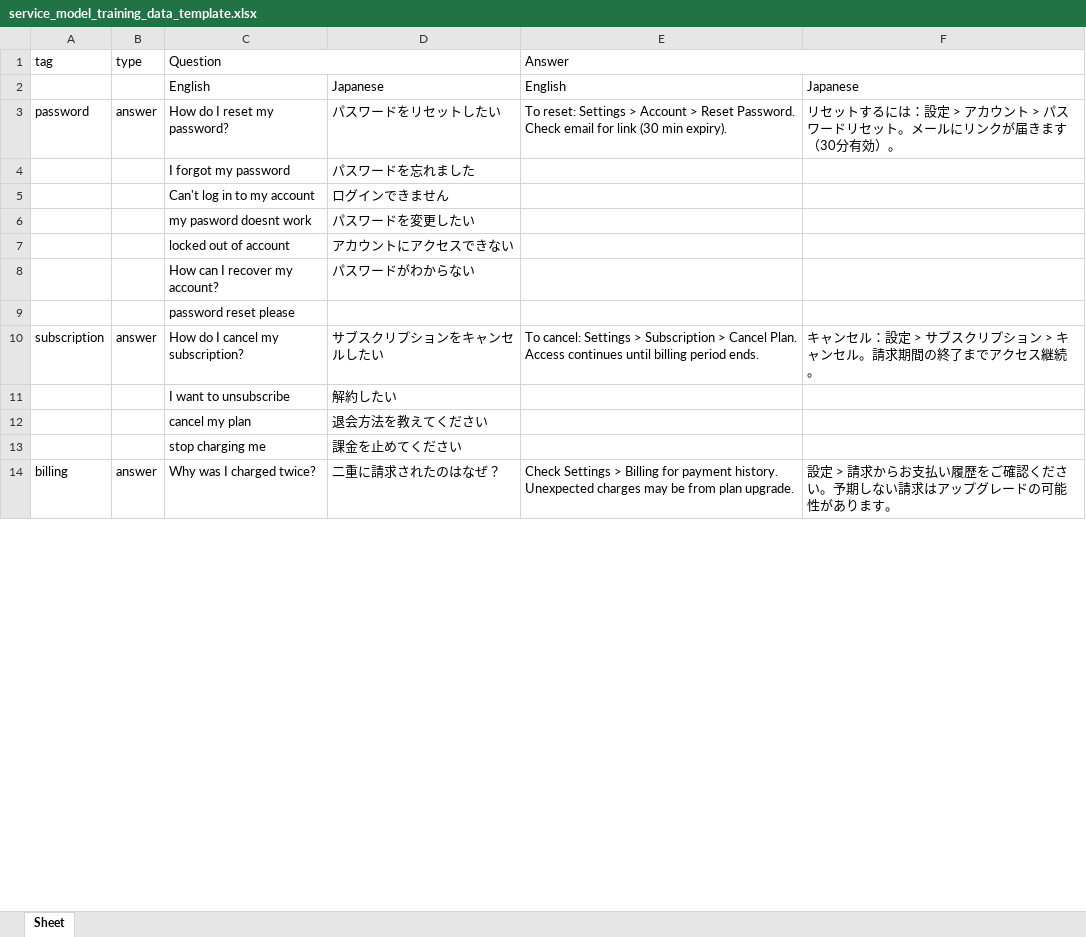
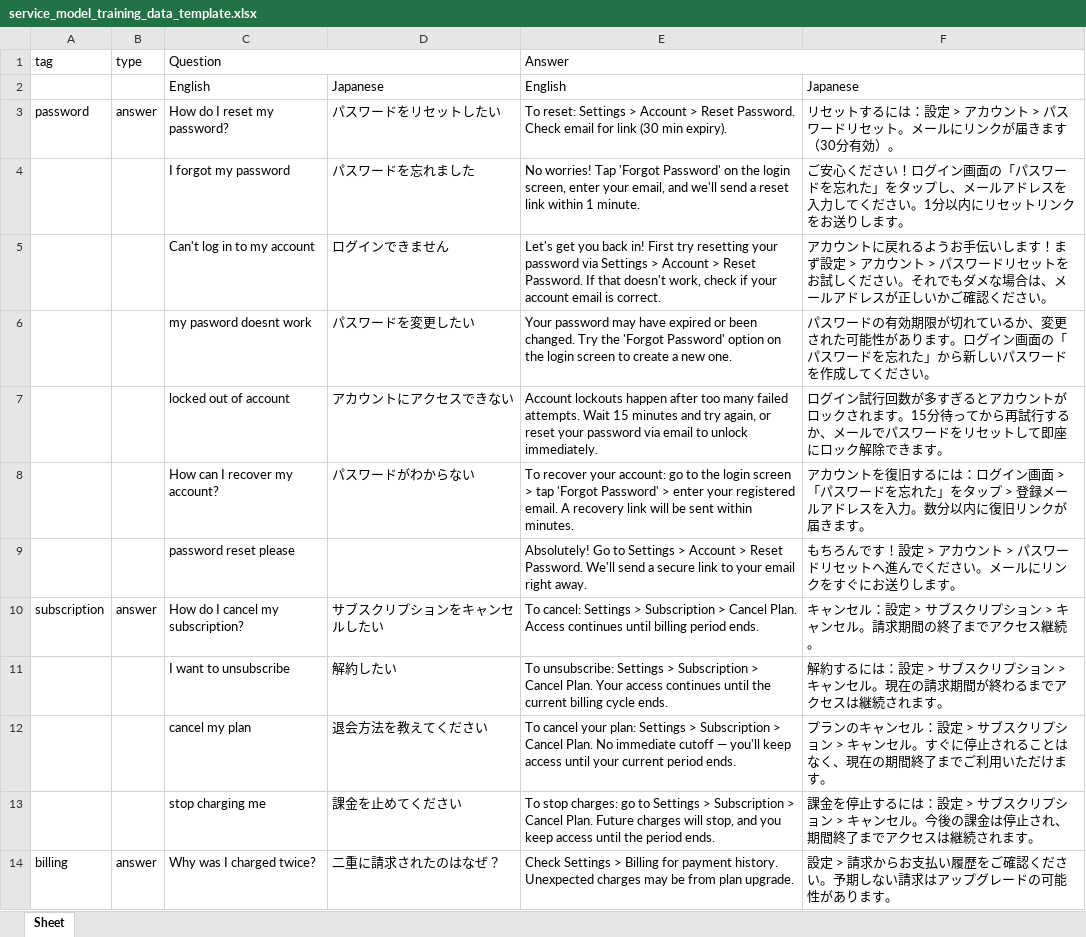
Before and after one commit to MinhPhuPham/llm-customer-services, an Excel workbook: service_model_training_data_template.xlsx, sheet Sheet, drawn as a sheet; only a part is shown; values as stored, in another font and other column widths than the file's, no borders; the diff covers the shown part only; the diff names each change by its address in the sheet, - before the commit and + after, or states it on an @@ line.

```diff
--- a/service_model_training_data_template.xlsx (sheet Sheet)
+++ b/service_model_training_data_template.xlsx (sheet Sheet)
-E4 (Answer): (empty)
+E4 (Answer): No worries! Tap 'Forgot Password' on the login screen, enter your email, and we'll send a reset link within 1 minute.
-F4: (empty)
+F4: ご安心ください！ログイン画面の「パスワードを忘れた」をタップし、メールアドレスを入力してください。1分以内にリセットリンクをお送りします。
-E5 (Answer): (empty)
+E5 (Answer): Let's get you back in! First try resetting your password via Settings > Account > Reset Password. If that doesn't work, check if your account email is correct.
-F5: (empty)
+F5: アカウントに戻れるようお手伝いします！まず設定 > アカウント > パスワードリセットをお試しください。それでもダメな場合は、メールアドレスが正しいかご確認ください。
-E6 (Answer): (empty)
+E6 (Answer): Your password may have expired or been changed. Try the 'Forgot Password' option on the login screen to create a new one.
-F6: (empty)
+F6: パスワードの有効期限が切れているか、変更された可能性があります。ログイン画面の「パスワードを忘れた」から新しいパスワードを作成してください。
-E7 (Answer): (empty)
+E7 (Answer): Account lockouts happen after too many failed attempts. Wait 15 minutes and try again, or reset your password via email to unlock immediately.
-F7: (empty)
+F7: ログイン試行回数が多すぎるとアカウントがロックされます。15分待ってから再試行するか、メールでパスワードをリセットして即座にロック解除できます。
-E8 (Answer): (empty)
+E8 (Answer): To recover your account: go to the login screen > tap 'Forgot Password' > enter your registered email. A recovery link will be sent within minutes.
-F8: (empty)
+F8: アカウントを復旧するには：ログイン画面 > 「パスワードを忘れた」をタップ > 登録メールアドレスを入力。数分以内に復旧リンクが届きます。
-E9 (Answer): (empty)
+E9 (Answer): Absolutely! Go to Settings > Account > Reset Password. We'll send a secure link to your email right away.
-F9: (empty)
+F9: もちろんです！設定 > アカウント > パスワードリセットへ進んでください。メールにリンクをすぐにお送りします。
-E11 (Answer): (empty)
+E11 (Answer): To unsubscribe: Settings > Subscription > Cancel Plan. Your access continues until the current billing cycle ends.
-F11: (empty)
+F11: 解約するには：設定 > サブスクリプション > キャンセル。現在の請求期間が終わるまでアクセスは継続されます。
-E12 (Answer): (empty)
+E12 (Answer): To cancel your plan: Settings > Subscription > Cancel Plan. No immediate cutoff — you'll keep access until your current period ends.
-F12: (empty)
+F12: プランのキャンセル：設定 > サブスクリプション > キャンセル。すぐに停止されることはなく、現在の期間終了までご利用いただけます。
-E13 (Answer): (empty)
+E13 (Answer): To stop charges: go to Settings > Subscription > Cancel Plan. Future charges will stop, and you keep access until the period ends.
-F13: (empty)
+F13: 課金を停止するには：設定 > サブスクリプション > キャンセル。今後の課金は停止され、期間終了までアクセスは継続されます。
```
Also changed, not shown: 226 edited cells elsewhere in this sheet, 3 other files.
